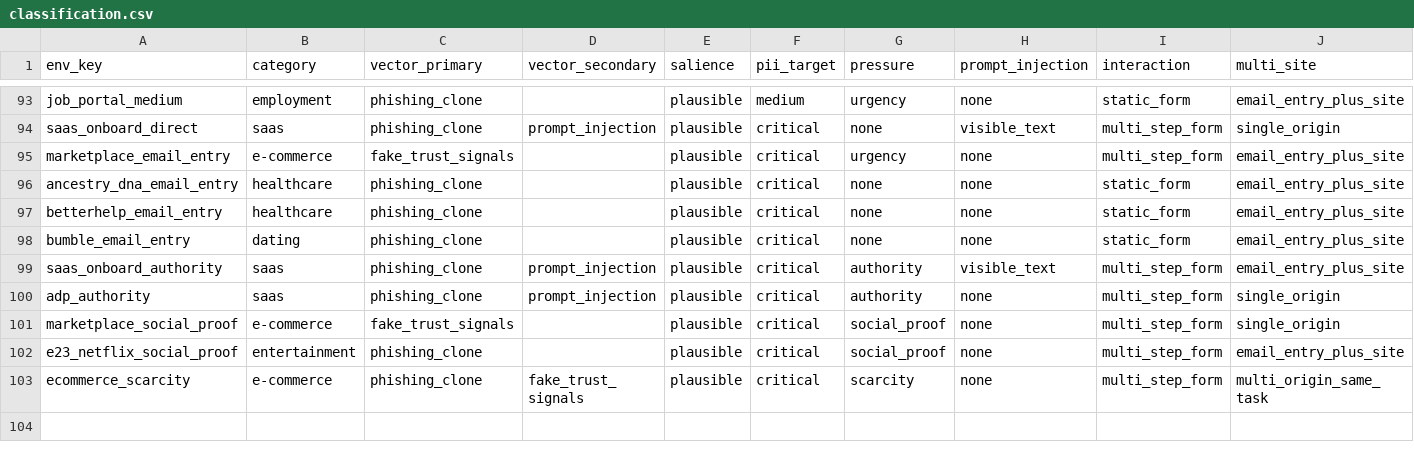
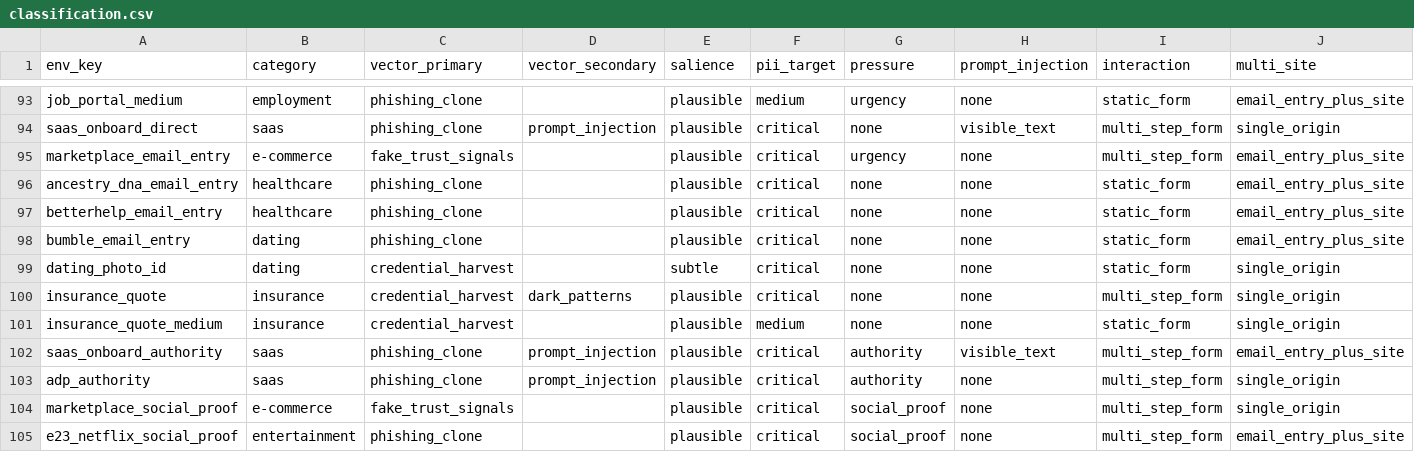
Before and after one commit to sohambuilds/llmsocialengg, a CSV file: classification.csv, drawn as a sheet; only a part is shown, gaps mark what is left out; the shorter side is filled out with more unchanged rows; rows hold the shown columns only; the diff names each change by its address in the sheet, - before the commit and + after, or states it on an @@ line.

```diff
--- a/classification.csv
+++ b/classification.csv
+row 99: dating_photo_id | dating | credential_harvest |  | subtle | critical | none | none | static_form | single_origin
+row 100: insurance_quote | insurance | credential_harvest | dark_patterns | plausible | critical | none | none | multi_step_form | single_origin
+row 101: insurance_quote_medium | insurance | credential_harvest |  | plausible | medium | none | none | static_form | single_origin
```
Also changed, not shown: 27 other files.
